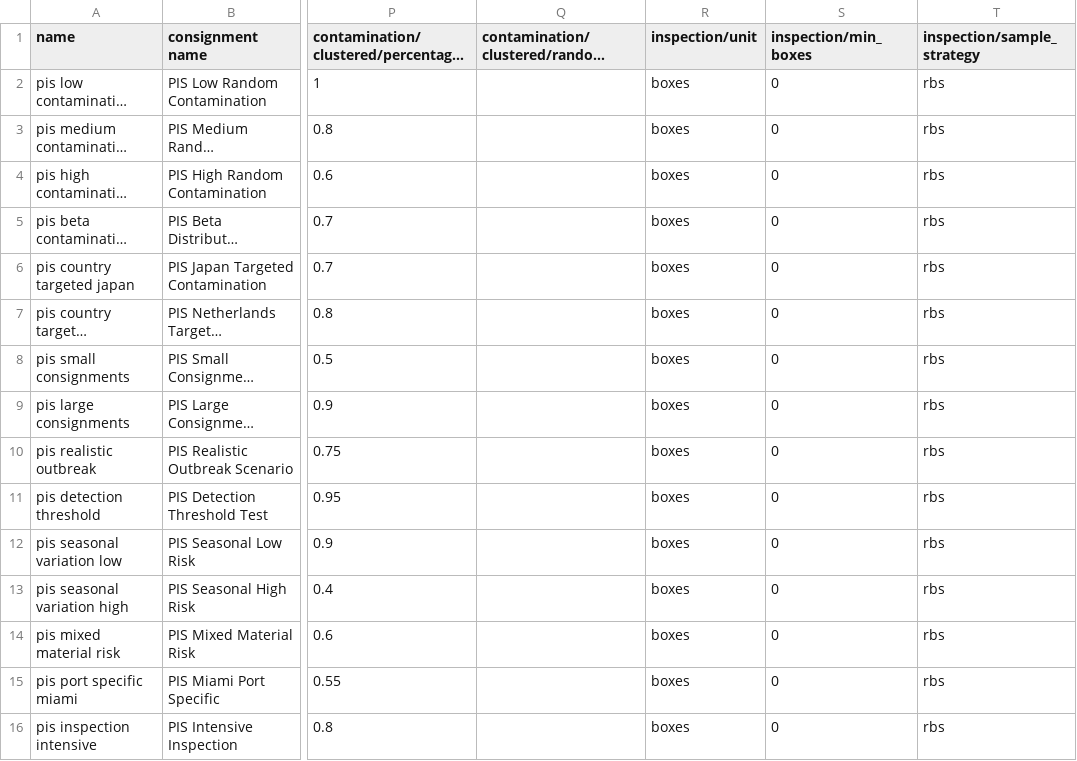
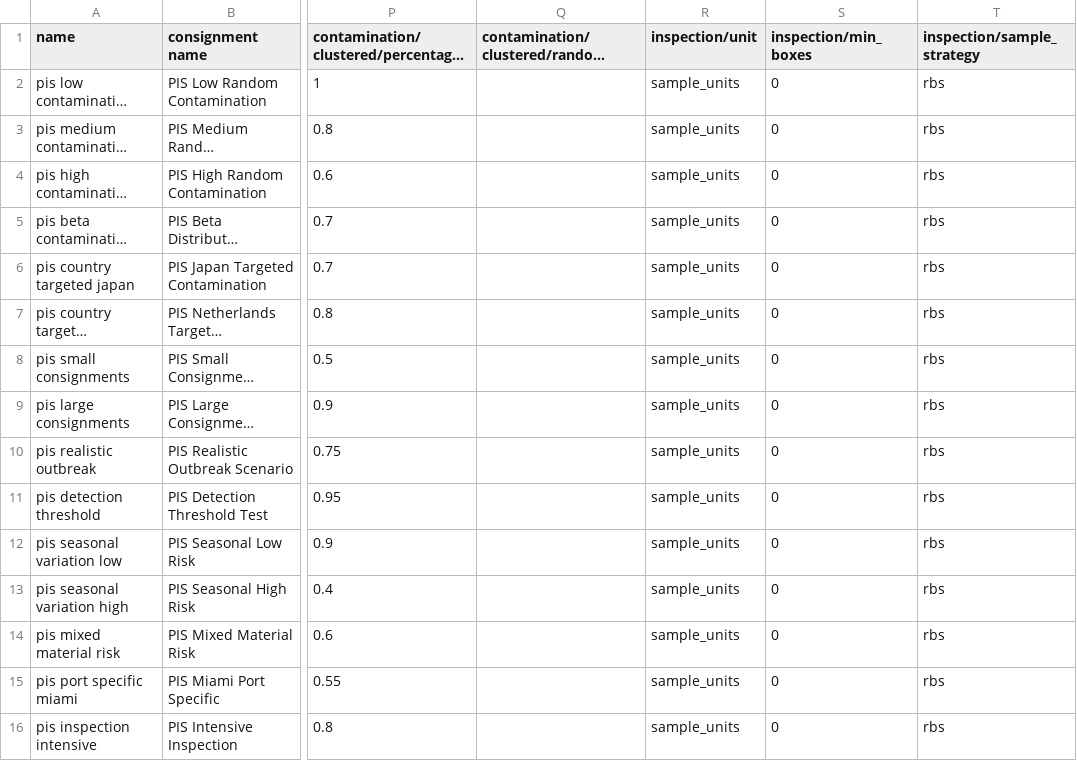
Before and after one commit to jkagor13-usda/popsborder, a CSV file: slippage_data/pis_contaminate_scenarios.csv, drawn as a sheet; only a part is shown, gaps mark what is left out; long unchanged cells end in …; the diff names each change by its address in the sheet, - before the commit and + after, or states it on an @@ line.

Commit message:
updated scenario .csv files to have sample_units as the inspection units

```diff
--- a/slippage_data/pis_contaminate_scenarios.csv
+++ b/slippage_data/pis_contaminate_scenarios.csv
-R2:R16 (inspection/unit): boxes
+R2:R16 (inspection/unit): sample_units
```
